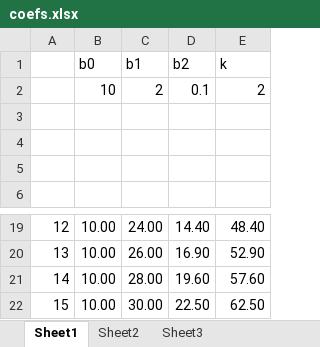
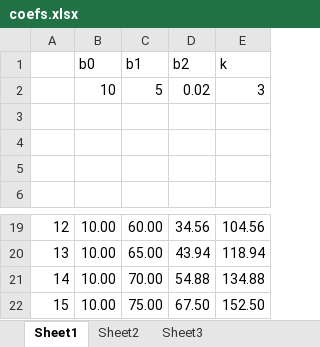
Before and after one commit to Vitaljok/mrs-optimization, an Excel workbook: PhD MRS Optimization EA/coefs.xlsx, sheet Sheet1, drawn as a sheet; only a part is shown, gaps mark what is left out; values as stored, in another font and other column widths than the file's, no borders; charts and pictures not drawn; removed rows and columns are numbered as before the commit, all else as after; the diff covers the shown part only; the diff names each change by its address in the sheet, - before the commit and + after, or states it on an @@ line.

```diff
--- a/PhD MRS Optimization EA/coefs.xlsx (sheet Sheet1)
+++ b/PhD MRS Optimization EA/coefs.xlsx (sheet Sheet1)
-row 2:  | 10 | 2 | 0.1 | 2
+row 2:  | 10 | 5 | 0.02 | 3
-C19 (b1): 24.00
+C19 (b1): 60.00
-D19 (b2): 14.40
+D19 (b2): 34.56
-E19 (k): 48.40
+E19 (k): 104.56
-C20 (b1): 26.00
+C20 (b1): 65.00
-D20 (b2): 16.90
+D20 (b2): 43.94
-E20 (k): 52.90
+E20 (k): 118.94
-C21 (b1): 28.00
+C21 (b1): 70.00
-D21 (b2): 19.60
+D21 (b2): 54.88
-E21 (k): 57.60
+E21 (k): 134.88
-C22 (b1): 30.00
+C22 (b1): 75.00
-D22 (b2): 22.50
+D22 (b2): 67.50
-E22 (k): 62.50
+E22 (k): 152.50
```
Also changed, not shown: 32 edited cells elsewhere in this sheet, charts or pictures, 2 other files.
